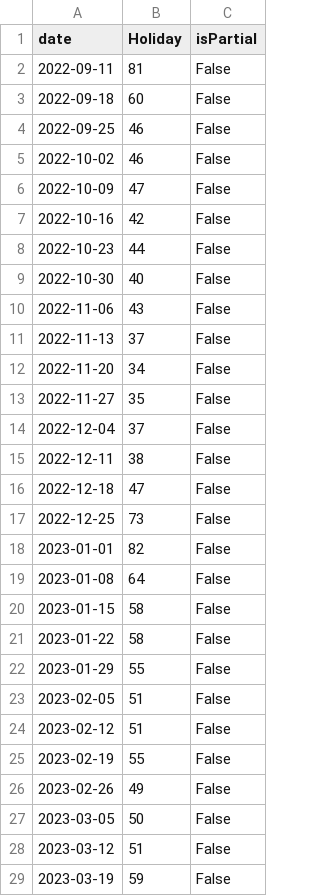
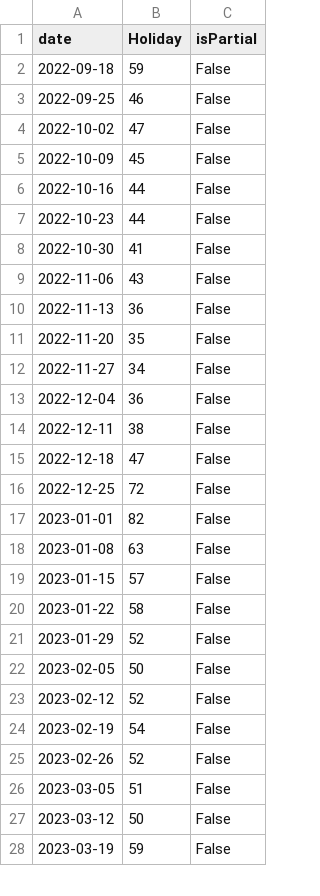
Before and after one commit to JakeOsmond/google-trends-scheduler, a CSV file: docs/holiday_trend.csv, drawn as a sheet; only a part is shown; the diff covers the shown part only.

```diff
--- a/docs/holiday_trend.csv
+++ b/docs/holiday_trend.csv
@@ -1,29 +1,28 @@
 date,Holiday,isPartial
-2022-09-11,81,False
-2022-09-18,60,False
+2022-09-18,59,False
 2022-09-25,46,False
-2022-10-02,46,False
-2022-10-09,47,False
-2022-10-16,42,False
+2022-10-02,47,False
+2022-10-09,45,False
+2022-10-16,44,False
 2022-10-23,44,False
-2022-10-30,40,False
+2022-10-30,41,False
 2022-11-06,43,False
-2022-11-13,37,False
-2022-11-20,34,False
-2022-11-27,35,False
-2022-12-04,37,False
+2022-11-13,36,False
+2022-11-20,35,False
+2022-11-27,34,False
+2022-12-04,36,False
 2022-12-11,38,False
 2022-12-18,47,False
-2022-12-25,73,False
+2022-12-25,72,False
 2023-01-01,82,False
-2023-01-08,64,False
-2023-01-15,58,False
+2023-01-08,63,False
+2023-01-15,57,False
 2023-01-22,58,False
-2023-01-29,55,False
-2023-02-05,51,False
-2023-02-12,51,False
-2023-02-19,55,False
-2023-02-26,49,False
-2023-03-05,50,False
-2023-03-12,51,False
+2023-01-29,52,False
+2023-02-05,50,False
+2023-02-12,52,False
+2023-02-19,54,False
+2023-02-26,52,False
+2023-03-05,51,False
+2023-03-12,50,False
 2023-03-19,59,False
```
Also changed, not shown: 1 added row and 92 edited cells elsewhere in this file.
